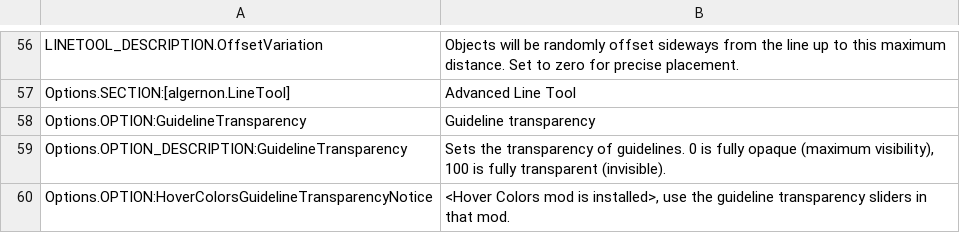
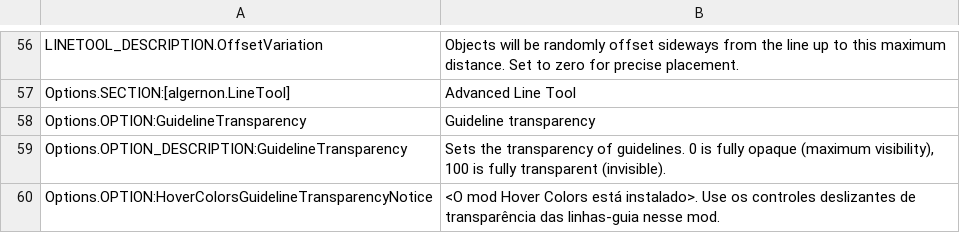
Before and after one commit to algernon-A/LineTool-CS2, a CSV file: l10n/pt-BR.csv, drawn as a sheet; only a part is shown, gaps mark what is left out.

```diff
--- a/l10n/pt-BR.csv
+++ b/l10n/pt-BR.csv
@@ -59,2 +59,2 @@
 "Options.OPTION_DESCRIPTION:GuidelineTransparency","Sets the transparency of guidelines. 0 is fully opaque (maximum visibility), 100 is fully transparent (invisible)."
-"Options.OPTION:HoverColorsGuidelineTransparencyNotice","<Hover Colors mod is installed>, use the guideline transparency sliders in that mod."
+"Options.OPTION:HoverColorsGuidelineTransparencyNotice","<O mod Hover Colors está instalado>. Use os controles deslizantes de transparência das linhas-guia nesse mod."
```
Also changed, not shown: l10n/es-ES.csv, l10n/ja-JP.csv, 11 other files.
